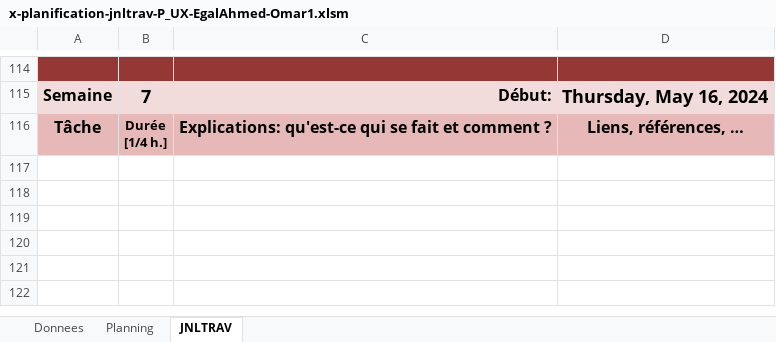
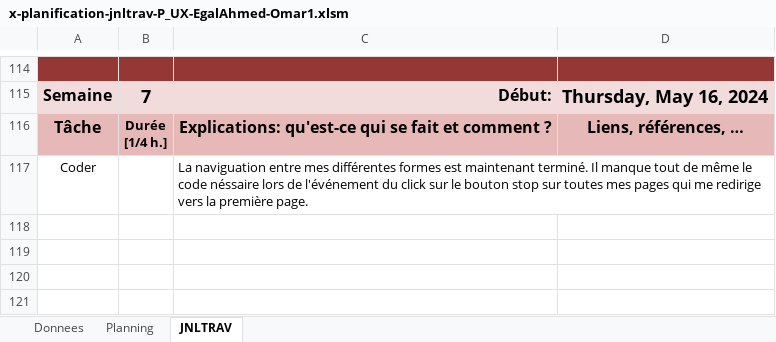
Before and after one commit to px55avd/P_UX, an Excel workbook: x-planification-jnltrav-P_UX-EgalAhmed-Omar1.xlsm, sheet JNLTRAV, drawn as a sheet; only a part is shown, gaps mark what is left out; the shorter side is filled out with more unchanged rows; values as stored, in another font and other column widths than the file's, no borders; charts and pictures not drawn; the diff covers the shown part only; the diff names each change by its address in the sheet, - before the commit and + after, or states it on an @@ line.

Commit message:
Version du 28.05.2024: Assemblage des différentes version du journal de travail. et redaction du rapport à fournir.

```diff
--- a/x-planification-jnltrav-P_UX-EgalAhmed-Omar1.xlsm (sheet JNLTRAV)
+++ b/x-planification-jnltrav-P_UX-EgalAhmed-Omar1.xlsm (sheet JNLTRAV)
-row 117: (empty)
+row 117: Coder |  | La naviguation entre mes différentes formes est maintenant terminé. Il manque tout de même le code néssaire lors de l'événement du click sur le bouton stop sur toutes mes pages qui me redirige vers la première page.
```
Also changed, not shown: 68 added rows, 68 removed rows, 6 moved rows, 10 edited cells and cell formats elsewhere in this sheet, sheet Planning, charts or pictures, 3 other files.
